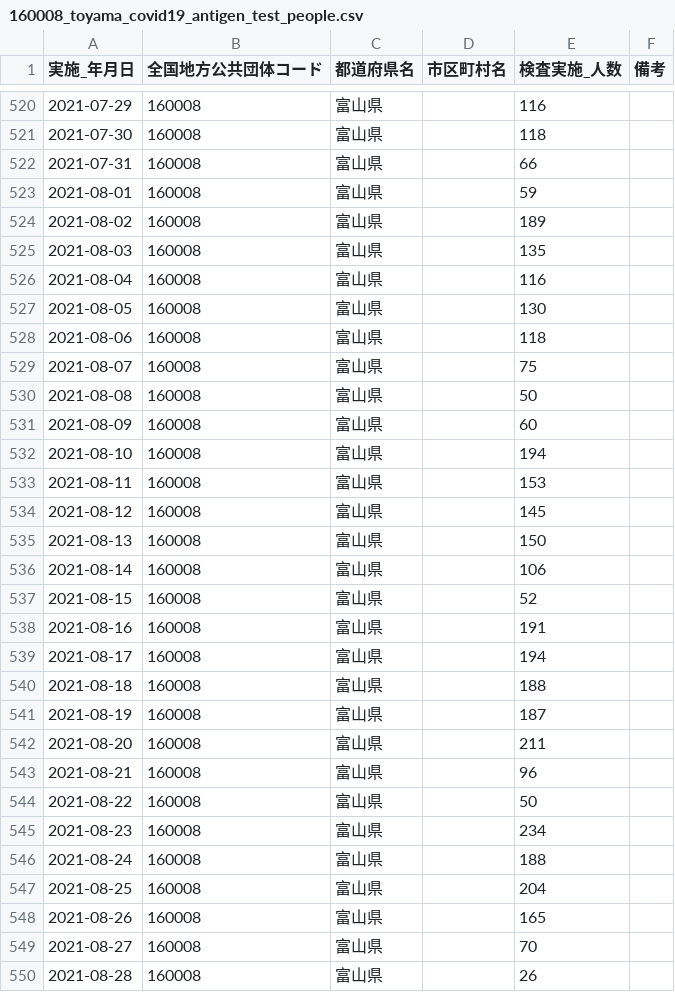
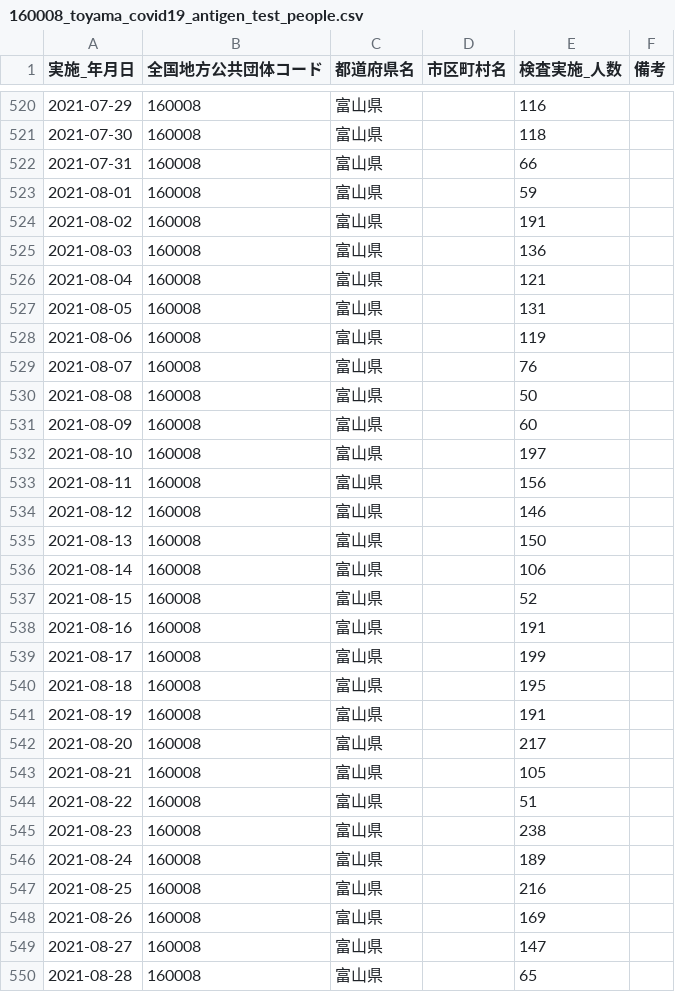
Before and after one commit to terachan0117/covid19-toyama-opendata, a CSV file: data/160008_toyama_covid19_antigen_test_people.csv, drawn as a sheet; only a part is shown, gaps mark what is left out; the diff covers the shown part only.

```diff
--- a/data/160008_toyama_covid19_antigen_test_people.csv
+++ b/data/160008_toyama_covid19_antigen_test_people.csv
@@ -523,13 +523,13 @@
 2021-08-01,160008,富山県,,59,
-2021-08-02,160008,富山県,,189,
-2021-08-03,160008,富山県,,135,
-2021-08-04,160008,富山県,,116,
-2021-08-05,160008,富山県,,130,
-2021-08-06,160008,富山県,,118,
-2021-08-07,160008,富山県,,75,
+2021-08-02,160008,富山県,,191,
+2021-08-03,160008,富山県,,136,
+2021-08-04,160008,富山県,,121,
+2021-08-05,160008,富山県,,131,
+2021-08-06,160008,富山県,,119,
+2021-08-07,160008,富山県,,76,
 2021-08-08,160008,富山県,,50,
 2021-08-09,160008,富山県,,60,
-2021-08-10,160008,富山県,,194,
-2021-08-11,160008,富山県,,153,
-2021-08-12,160008,富山県,,145,
+2021-08-10,160008,富山県,,197,
+2021-08-11,160008,富山県,,156,
+2021-08-12,160008,富山県,,146,
 2021-08-13,160008,富山県,,150,
@@ -538,13 +538,13 @@
 2021-08-16,160008,富山県,,191,
-2021-08-17,160008,富山県,,194,
-2021-08-18,160008,富山県,,188,
-2021-08-19,160008,富山県,,187,
-2021-08-20,160008,富山県,,211,
-2021-08-21,160008,富山県,,96,
-2021-08-22,160008,富山県,,50,
-2021-08-23,160008,富山県,,234,
-2021-08-24,160008,富山県,,188,
-2021-08-25,160008,富山県,,204,
-2021-08-26,160008,富山県,,165,
-2021-08-27,160008,富山県,,70,
-2021-08-28,160008,富山県,,26,
+2021-08-17,160008,富山県,,199,
+2021-08-18,160008,富山県,,195,
+2021-08-19,160008,富山県,,191,
+2021-08-20,160008,富山県,,217,
+2021-08-21,160008,富山県,,105,
+2021-08-22,160008,富山県,,51,
+2021-08-23,160008,富山県,,238,
+2021-08-24,160008,富山県,,189,
+2021-08-25,160008,富山県,,216,
+2021-08-26,160008,富山県,,169,
+2021-08-27,160008,富山県,,147,
+2021-08-28,160008,富山県,,65,
```
Also changed, not shown: 1 added row and 2 edited cells elsewhere in this file, data/160008_toyama_covid19_confirm_patients.csv, data/160008_toyama_covid19_patients.csv, 7 other files.
